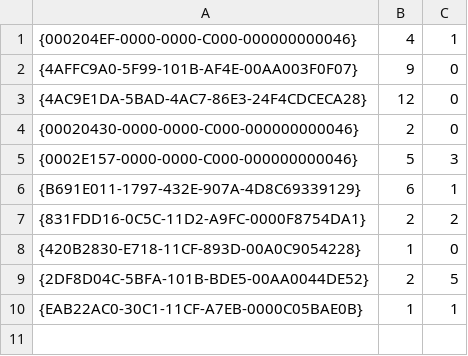
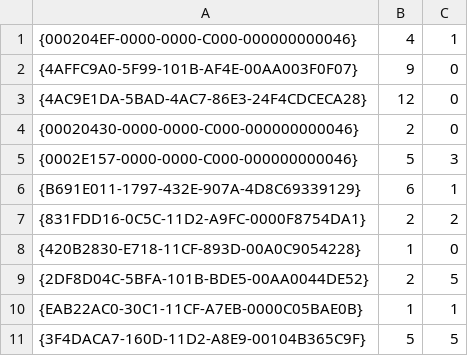
Before and after one commit to envisionnw/invasives_rpts, a CSV file: source/references.csv, drawn as a sheet.

Commit message:
Version 2.1.0.9007 2017 Pre-season updates Partially addresses #50, #51 and #54. Fixes #14 Adds Access, Contact, Contact_Access linked tables & resolves long-standing compile issue w/ Target List Tool (#14) Includes interim queries relating to #54

```diff
--- a/source/references.csv
+++ b/source/references.csv
@@ -10 +10,2 @@
 {EAB22AC0-30C1-11CF-A7EB-0000C05BAE0B},1,1
+{3F4DACA7-160D-11D2-A8E9-00104B365C9F},5,5
```
Also changed, not shown: 49 other files.
